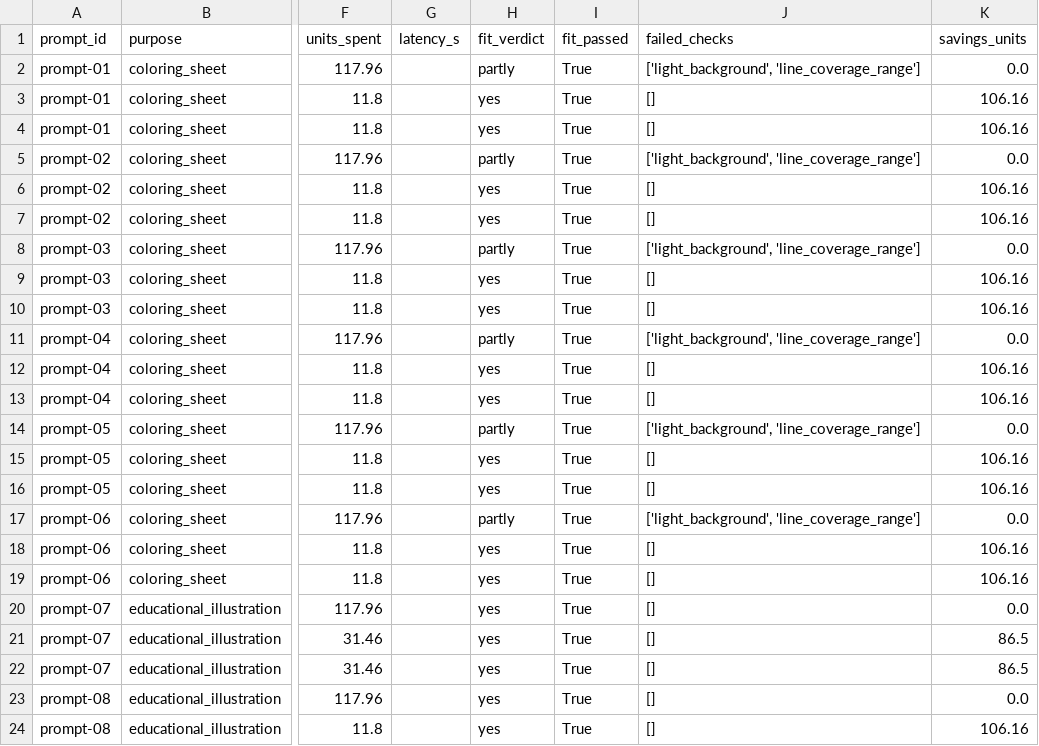
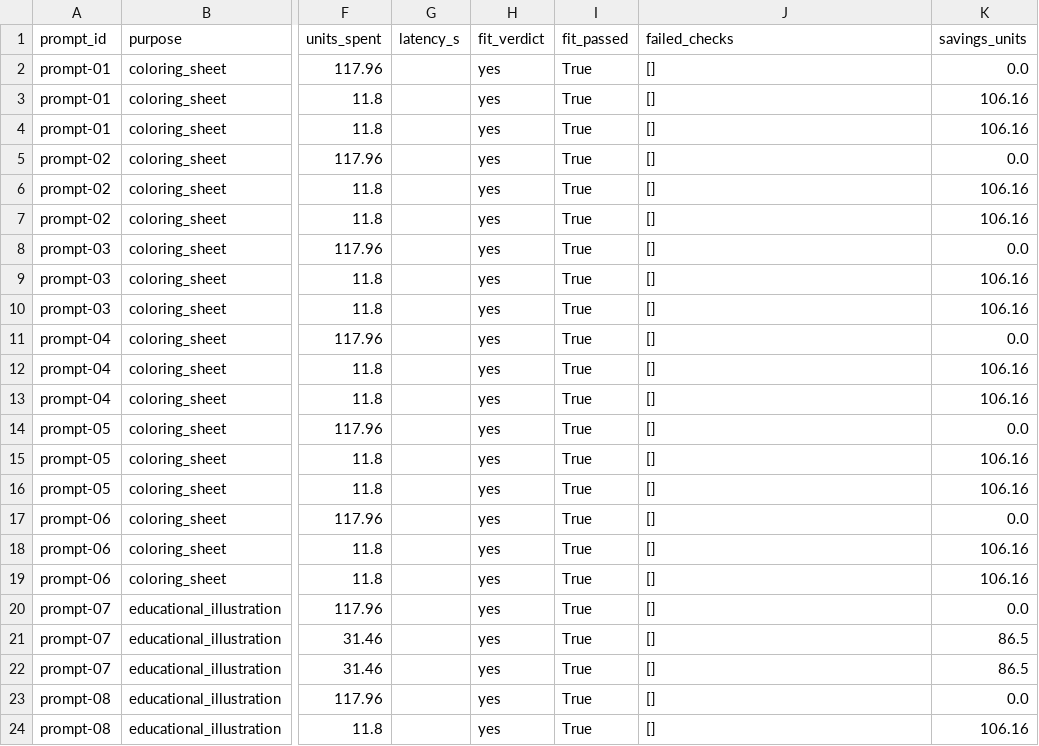
Before and after one commit to rangapprasathsri-web/AI_GO, a CSV file: reports/benchmark_summary.csv, drawn as a sheet; only a part is shown, gaps mark what is left out; the diff names each change by its address in the sheet, - before the commit and + after, or states it on an @@ line.

Commit message:
feat: add LiveImageAdapter with multi-provider diffusion, UI enhancements, and benchmark reports

```diff
--- a/reports/benchmark_summary.csv
+++ b/reports/benchmark_summary.csv
-H2 (fit_verdict): partly
+H2 (fit_verdict): yes
-J2 (failed_checks): ['light_background', 'line_coverage_range']
+J2 (failed_checks): []
-H5 (fit_verdict): partly
+H5 (fit_verdict): yes
-J5 (failed_checks): ['light_background', 'line_coverage_range']
+J5 (failed_checks): []
-H8 (fit_verdict): partly
+H8 (fit_verdict): yes
-J8 (failed_checks): ['light_background', 'line_coverage_range']
+J8 (failed_checks): []
-H11 (fit_verdict): partly
+H11 (fit_verdict): yes
-J11 (failed_checks): ['light_background', 'line_coverage_range']
+J11 (failed_checks): []
-H14 (fit_verdict): partly
+H14 (fit_verdict): yes
-J14 (failed_checks): ['light_background', 'line_coverage_range']
+J14 (failed_checks): []
-H17 (fit_verdict): partly
+H17 (fit_verdict): yes
-J17 (failed_checks): ['light_background', 'line_coverage_range']
+J17 (failed_checks): []
```
Also changed, not shown: 14 other files.
